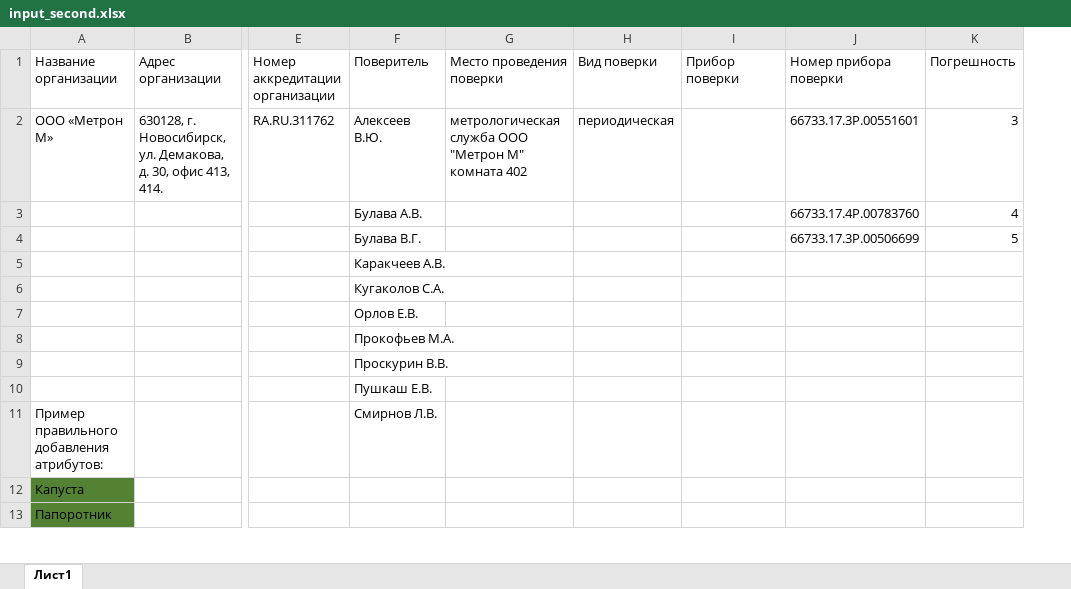
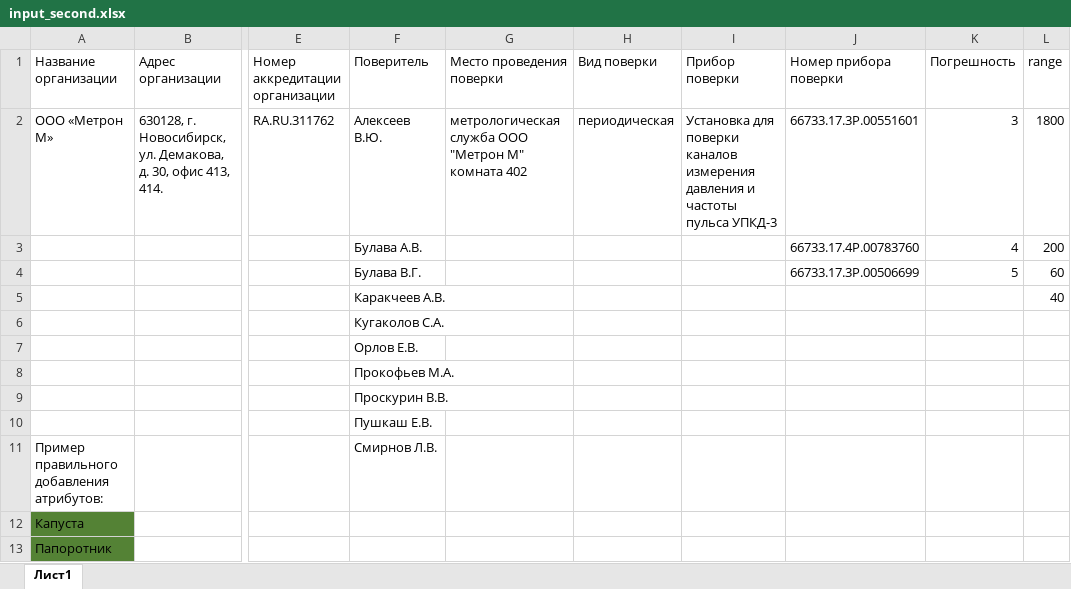
Before and after one commit to GooMang/tonometer-printing, an Excel workbook: input_second.xlsx, sheet Лист1, drawn as a sheet; only a part is shown, gaps mark what is left out; values as stored, in another font and other column widths than the file's, no borders; the diff names each change by its address in the sheet, - before the commit and + after, or states it on an @@ line.

```diff
--- a/input_second.xlsx (sheet Лист1)
+++ b/input_second.xlsx (sheet Лист1)
+column L (range), rows 2-5: 1800 | 200 | 60 | 40
-I2 (Прибор поверки): (empty)
+I2 (Прибор поверки): Установка для поверки каналов измерения давления и частоты пульса УПКД-3
```
Also changed, not shown: input.xlsx, 1 other file.
